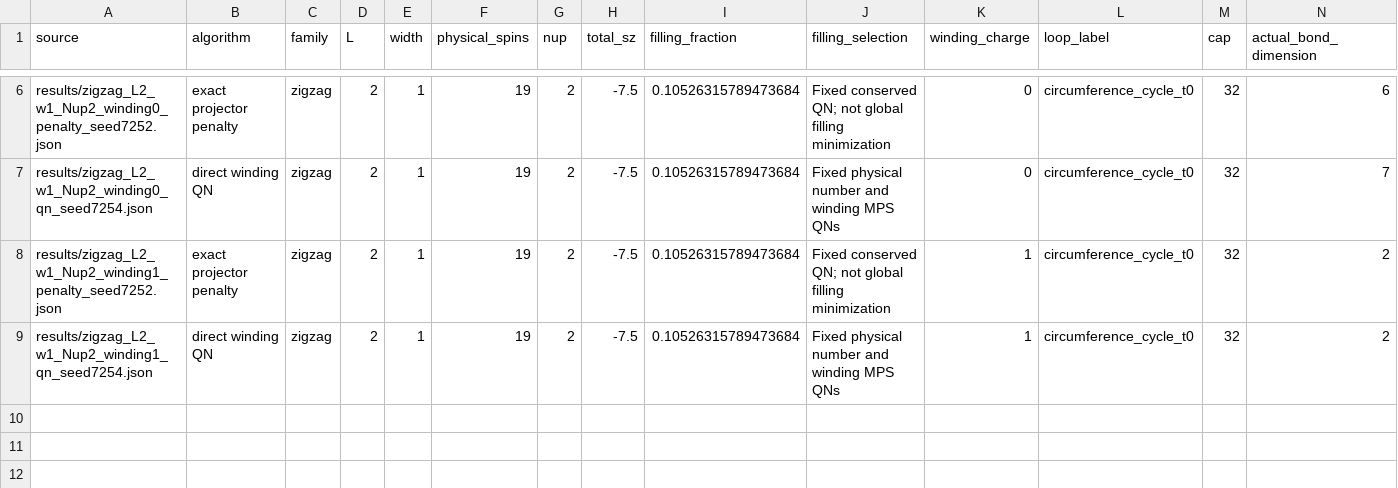
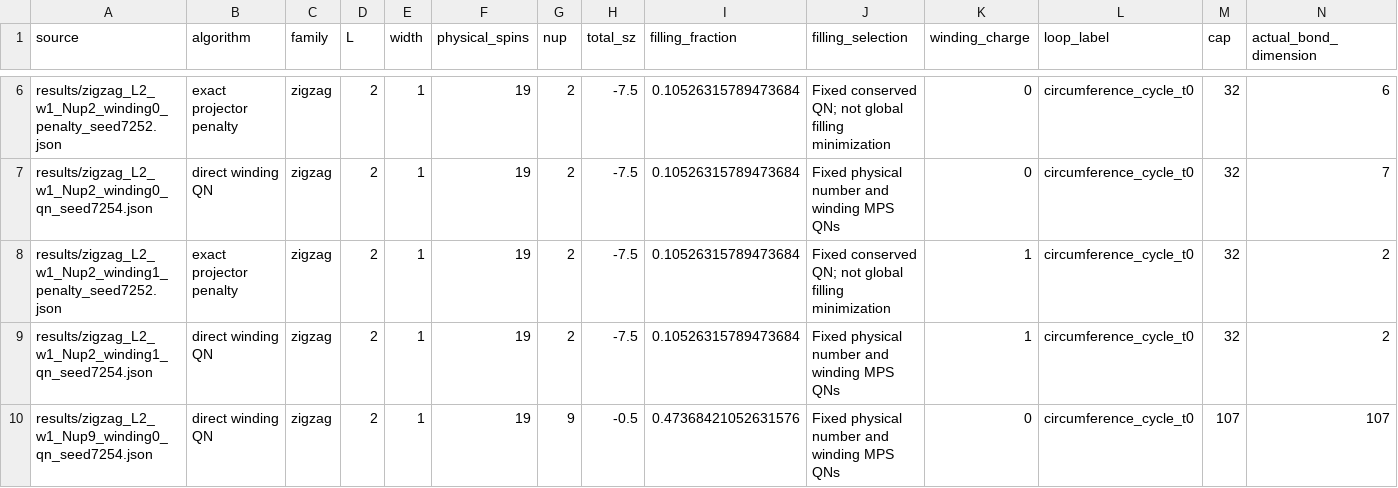
Before and after one commit to dmitrygreen2009/wxy-z3-topological, a CSV file: results/sector_penalty_states.csv, drawn as a sheet; only a part is shown, gaps mark what is left out; rows hold the shown columns only; the diff names each change by its address in the sheet, - before the commit and + after, or states it on an @@ line.

Commit message:
Validate physical-filling zigzag winding ground state and reject nonstationary convergence plateaus

```diff
--- a/results/sector_penalty_states.csv
+++ b/results/sector_penalty_states.csv
+row 10: results/zigzag_L2_w1_Nup9_winding0_qn_seed7254.json | direct winding QN | zigzag | 2 | 1 | 19 | 9 | -0.5 | 0.47368421052631576 | Fixed physical number and winding MPS QNs | 0 | circumference_cycle_t0 | 107 | 107
```
Also changed, not shown: 17 other files.
